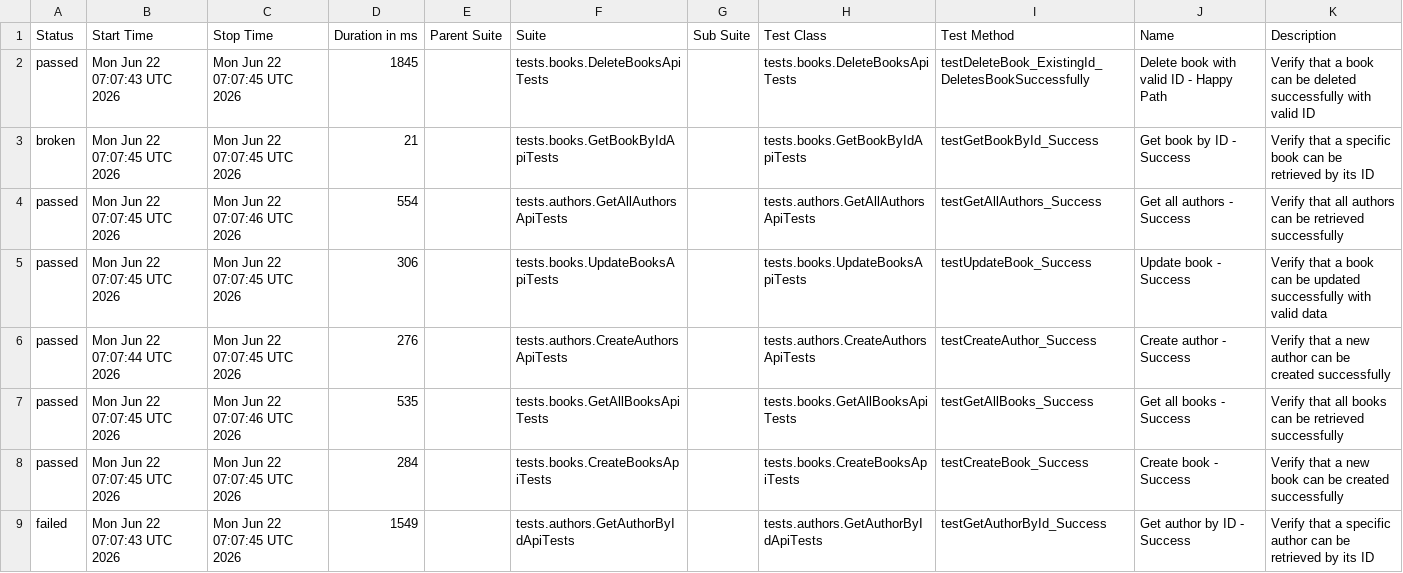
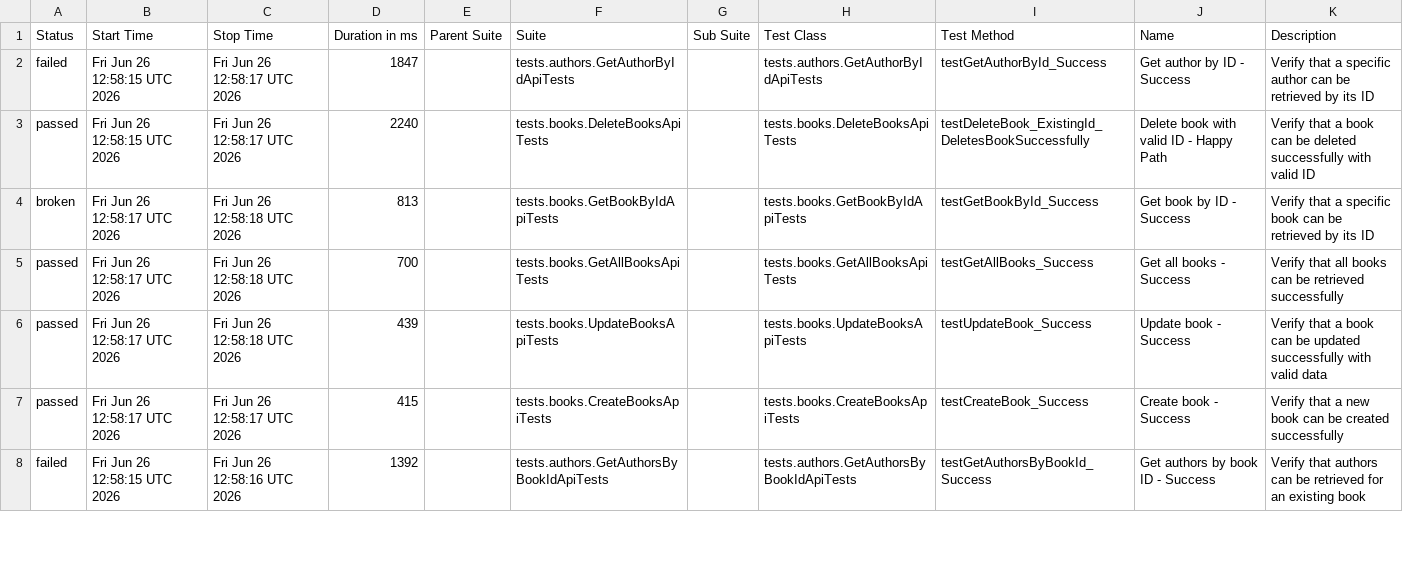
Before and after one commit to GalynaUdaltsova/bookstore-api-tests, a CSV file: data/suites.csv, drawn as a sheet; only a part is shown; the diff covers the shown part only.

```diff
--- a/data/suites.csv
+++ b/data/suites.csv
@@ -1,9 +1,8 @@
 "Status","Start Time","Stop Time","Duration in ms","Parent Suite","Suite","Sub Suite","Test Class","Test Method","Name","Description"
-"passed","Mon Jun 22 07:07:43 UTC 2026","Mon Jun 22 07:07:45 UTC 2026","1845","","tests.books.DeleteBooksApiTests","","tests.books.DeleteBooksApiTests","testDeleteBook_ExistingId_DeletesBookSuccessfully","Delete book with valid ID - Happy Path","Verify that a book can be deleted successfully with valid ID"
-"broken","Mon Jun 22 07:07:45 UTC 2026","Mon Jun 22 07:07:45 UTC 2026","21","","tests.books.GetBookByIdApiTests","","tests.books.GetBookByIdApiTests","testGetBookById_Success","Get book by ID - Success","Verify that a specific book can be retrieved by its ID"
-"passed","Mon Jun 22 07:07:45 UTC 2026","Mon Jun 22 07:07:46 UTC 2026","554","","tests.authors.GetAllAuthorsApiTests","","tests.authors.GetAllAuthorsApiTests","testGetAllAuthors_Success","Get all authors - Success","Verify that all authors can be retrieved successfully"
-"passed","Mon Jun 22 07:07:45 UTC 2026","Mon Jun 22 07:07:45 UTC 2026","306","","tests.books.UpdateBooksApiTests","","tests.books.UpdateBooksApiTests","testUpdateBook_Success","Update book - Success","Verify that a book can be updated successfully with valid data"
-"passed","Mon Jun 22 07:07:44 UTC 2026","Mon Jun 22 07:07:45 UTC 2026","276","","tests.authors.CreateAuthorsApiTests","","tests.authors.CreateAuthorsApiTests","testCreateAuthor_Success","Create author - Success","Verify that a new author can be created successfully"
-"passed","Mon Jun 22 07:07:45 UTC 2026","Mon Jun 22 07:07:46 UTC 2026","535","","tests.books.GetAllBooksApiTests","","tests.books.GetAllBooksApiTests","testGetAllBooks_Success","Get all books - Success","Verify that all books can be retrieved successfully"
-"passed","Mon Jun 22 07:07:45 UTC 2026","Mon Jun 22 07:07:45 UTC 2026","284","","tests.books.CreateBooksApiTests","","tests.books.CreateBooksApiTests","testCreateBook_Success","Create book - Success","Verify that a new book can be created successfully"
-"failed","Mon Jun 22 07:07:43 UTC 2026","Mon Jun 22 07:07:45 UTC 2026","1549","","tests.authors.GetAuthorByIdApiTests","","tests.authors.GetAuthorByIdApiTests","testGetAuthorById_Success","Get author by ID - Success","Verify that a specific author can be retrieved by its ID"
+"failed","Fri Jun 26 12:58:15 UTC 2026","Fri Jun 26 12:58:17 UTC 2026","1847","","tests.authors.GetAuthorByIdApiTests","","tests.authors.GetAuthorByIdApiTests","testGetAuthorById_Success","Get author by ID - Success","Verify that a specific author can be retrieved by its ID"
+"passed","Fri Jun 26 12:58:15 UTC 2026","Fri Jun 26 12:58:17 UTC 2026","2240","","tests.books.DeleteBooksApiTests","","tests.books.DeleteBooksApiTests","testDeleteBook_ExistingId_DeletesBookSuccessfully","Delete book with valid ID - Happy Path","Verify that a book can be deleted successfully with valid ID"
+"broken","Fri Jun 26 12:58:17 UTC 2026","Fri Jun 26 12:58:18 UTC 2026","813","","tests.books.GetBookByIdApiTests","","tests.books.GetBookByIdApiTests","testGetBookById_Success","Get book by ID - Success","Verify that a specific book can be retrieved by its ID"
+"passed","Fri Jun 26 12:58:17 UTC 2026","Fri Jun 26 12:58:18 UTC 2026","700","","tests.books.GetAllBooksApiTests","","tests.books.GetAllBooksApiTests","testGetAllBooks_Success","Get all books - Success","Verify that all books can be retrieved successfully"
+"passed","Fri Jun 26 12:58:17 UTC 2026","Fri Jun 26 12:58:18 UTC 2026","439","","tests.books.UpdateBooksApiTests","","tests.books.UpdateBooksApiTests","testUpdateBook_Success","Update book - Success","Verify that a book can be updated successfully with valid data"
+"passed","Fri Jun 26 12:58:17 UTC 2026","Fri Jun 26 12:58:17 UTC 2026","415","","tests.books.CreateBooksApiTests","","tests.books.CreateBooksApiTests","testCreateBook_Success","Create book - Success","Verify that a new book can be created successfully"
+"failed","Fri Jun 26 12:58:15 UTC 2026","Fri Jun 26 12:58:16 UTC 2026","1392","","tests.authors.GetAuthorsByBookIdApiTests","","tests.authors.GetAuthorsByBookIdApiTests","testGetAuthorsByBookId_Success","Get authors by book ID - Success","Verify that authors can be retrieved for an existing book"
```
Also changed, not shown: 2 added rows, 1 removed row and 11 edited cells elsewhere in this file, data/behaviors.csv, 55 other files.
